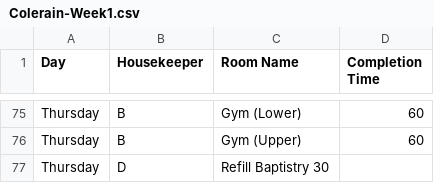
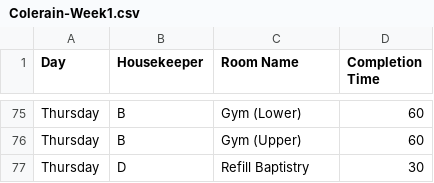
Before and after one commit to nothinghysterical/repository, a CSV file: schedules/Colerain-Week1.csv, drawn as a sheet; only a part is shown, gaps mark what is left out.

Commit message:
Update Colerain-Week1.csv

```diff
--- a/schedules/Colerain-Week1.csv
+++ b/schedules/Colerain-Week1.csv
@@ -76,2 +76,2 @@ Thursday	B	Gym (Lower)	60
 Thursday	B	Gym (Upper)	60
-Thursday	D	Refill Baptistry 30
+Thursday	D	Refill Baptistry	30
```
